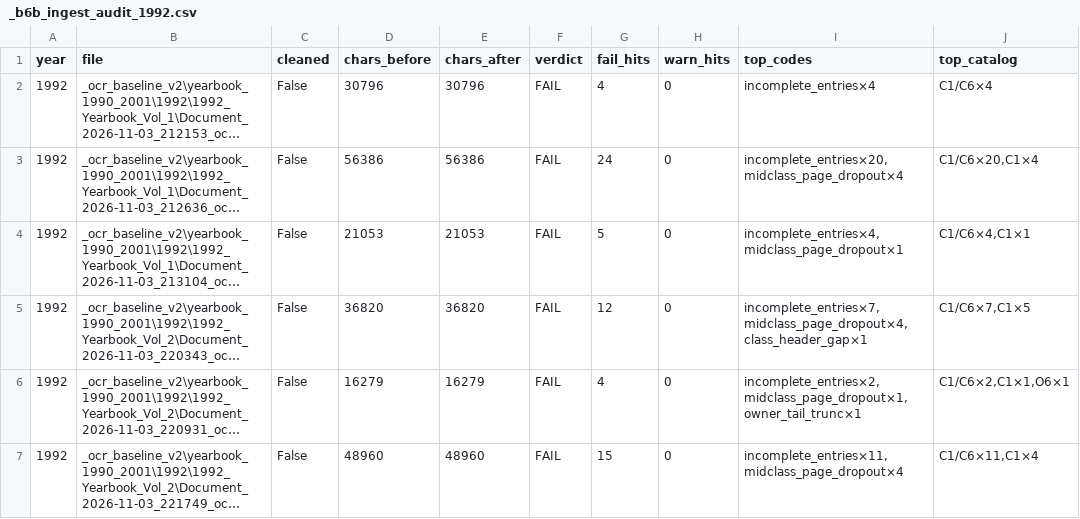
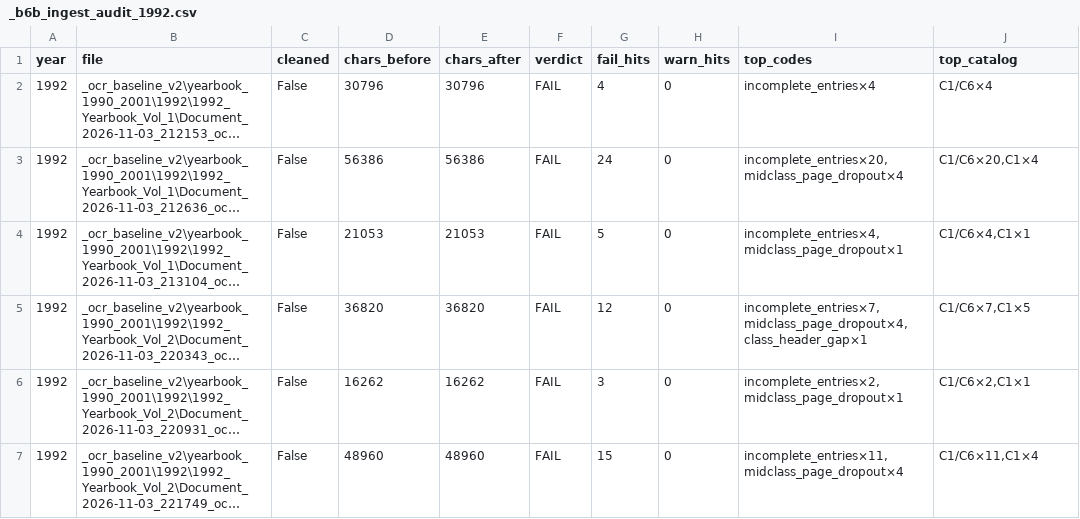
Before and after one commit to mwtorq/jrtca_results, a CSV file: _b6b_ingest_audit_1992.csv, drawn as a sheet; long unchanged cells end in …; the diff names each change by its address in the sheet, - before the commit and + after, or states it on an @@ line.

```diff
--- a/_b6b_ingest_audit_1992.csv
+++ b/_b6b_ingest_audit_1992.csv
-D6 (chars_before): 16279
+D6 (chars_before): 16262
-E6 (chars_after): 16279
+E6 (chars_after): 16262
-G6 (fail_hits): 4
+G6 (fail_hits): 3
-I6 (top_codes): incomplete_entries×2,midclass_page_dropout×1,owner_tail_trunc×1
+I6 (top_codes): incomplete_entries×2,midclass_page_dropout×1
-J6 (top_catalog): C1/C6×2,C1×1,O6×1
+J6 (top_catalog): C1/C6×2,C1×1
```
Also changed, not shown: _b6b_ingest_audit_1991.csv, 8 other files.
